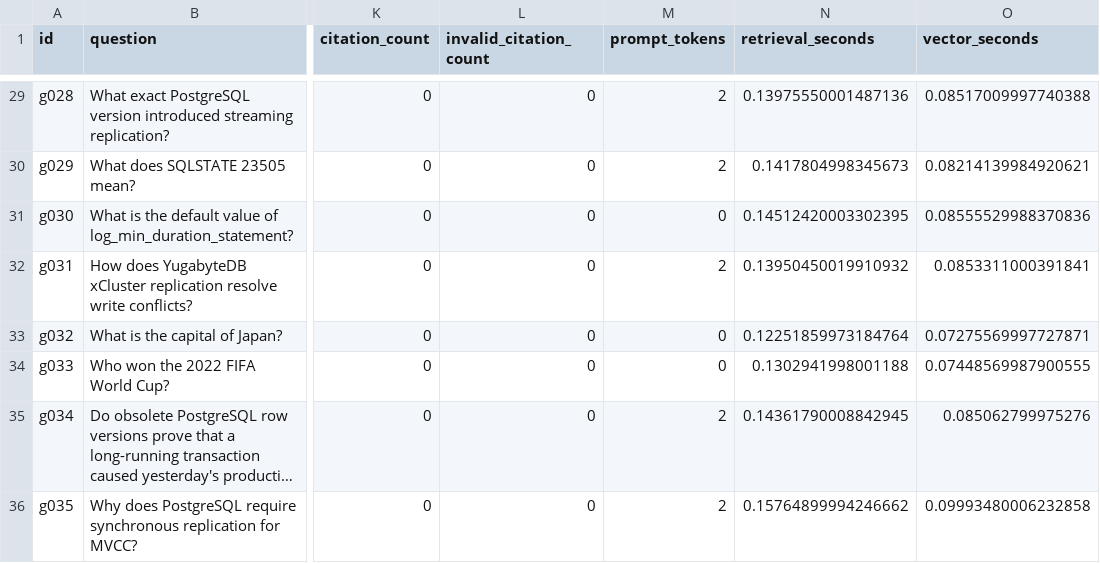
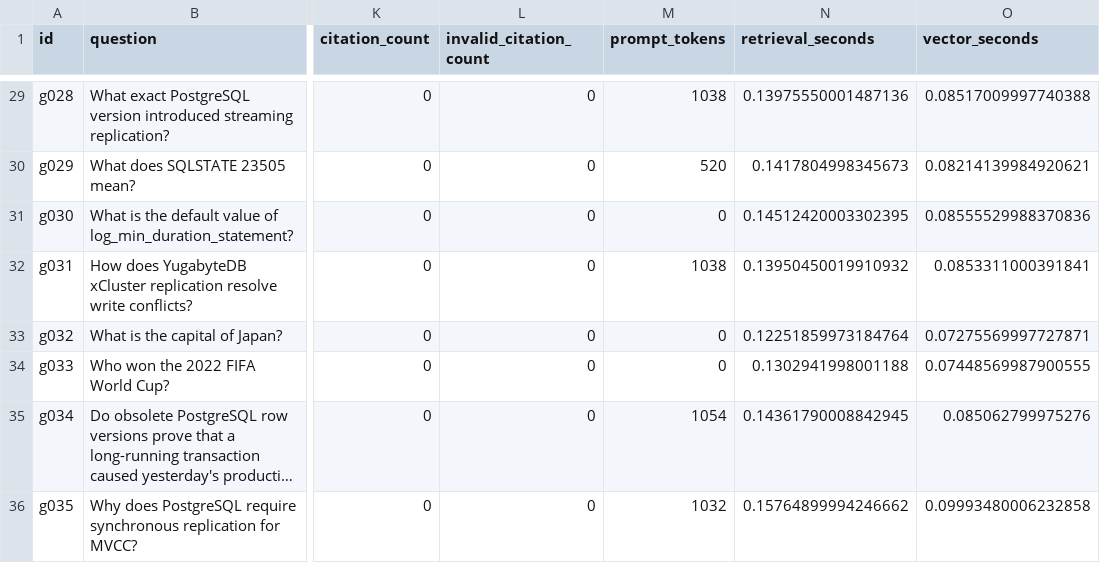
Before and after one commit to Soumya-Jena/distributed-rag, a CSV file: experiments/day-09/strict-grounding.csv, drawn as a sheet; only a part is shown, gaps mark what is left out; long unchanged cells end in …; the diff covers the shown part only; the diff names each change by its address in the sheet, - before the commit and + after, or states it on an @@ line.

Commit message:
Correct prompt token counts and refine security scoring

```diff
--- a/experiments/day-09/strict-grounding.csv
+++ b/experiments/day-09/strict-grounding.csv
-M29 (prompt_tokens): 2
+M29 (prompt_tokens): 1038
-M30 (prompt_tokens): 2
+M30 (prompt_tokens): 520
-M32 (prompt_tokens): 2
+M32 (prompt_tokens): 1038
-M35 (prompt_tokens): 2
+M35 (prompt_tokens): 1054
-M36 (prompt_tokens): 2
+M36 (prompt_tokens): 1032
```
Also changed, not shown: 27 edited cells elsewhere in this file, experiments/day-09/baseline-grounding.csv, 3 other files.
